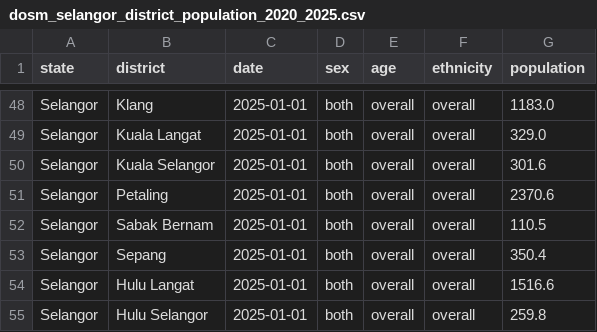
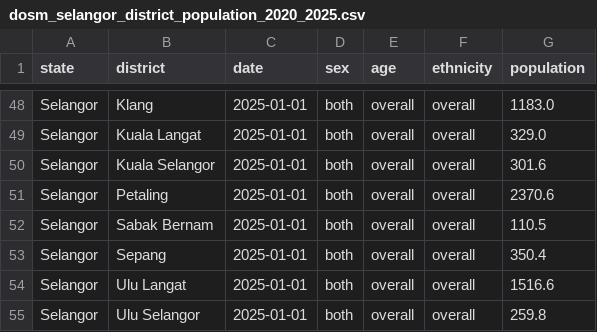
Before and after one commit to FaeiruzRusman/spatial-analytics, a CSV file: dosm_selangor_district_population_2020_2025.csv, drawn as a sheet; only a part is shown, gaps mark what is left out; the diff covers the shown part only.

```diff
--- a/dosm_selangor_district_population_2020_2025.csv
+++ b/dosm_selangor_district_population_2020_2025.csv
@@ -53,3 +53,3 @@ Selangor,Sabak Bernam,2025-01-01,both,overall,overall,110.5
 Selangor,Sepang,2025-01-01,both,overall,overall,350.4
-Selangor,Hulu Langat,2025-01-01,both,overall,overall,1516.6
-Selangor,Hulu Selangor,2025-01-01,both,overall,overall,259.8
+Selangor,Ulu Langat,2025-01-01,both,overall,overall,1516.6
+Selangor,Ulu Selangor,2025-01-01,both,overall,overall,259.8
```
Also changed, not shown: 10 edited cells elsewhere in this file, 2 other files.
